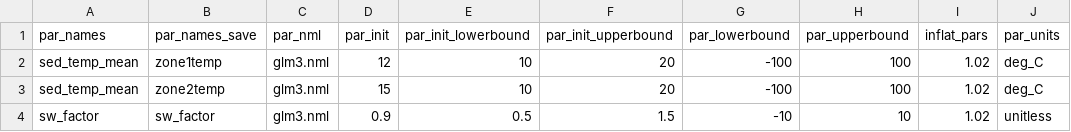
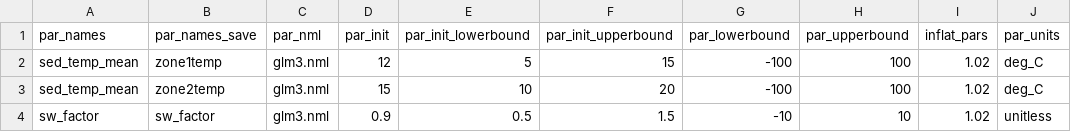
Before and after one commit to Yun-Jung/FLARE-containers, a CSV file: fcre/glm/configuration_files/parameter_calibration_config.csv, drawn as a sheet.

```diff
--- a/fcre/glm/configuration_files/parameter_calibration_config.csv
+++ b/fcre/glm/configuration_files/parameter_calibration_config.csv
@@ -1,3 +1,3 @@
 par_names,par_names_save,par_nml,par_init,par_init_lowerbound,par_init_upperbound,par_lowerbound,par_upperbound,inflat_pars,par_units
-sed_temp_mean,zone1temp,glm3.nml,12,10,20,-100,100,1.02,deg_C
+sed_temp_mean,zone1temp,glm3.nml,12,5,15,-100,100,1.02,deg_C
 sed_temp_mean,zone2temp,glm3.nml,15,10,20,-100,100,1.02,deg_C
```
Also changed, not shown: fcre/glm/configuration_files/states_config.csv, 13 other files.
